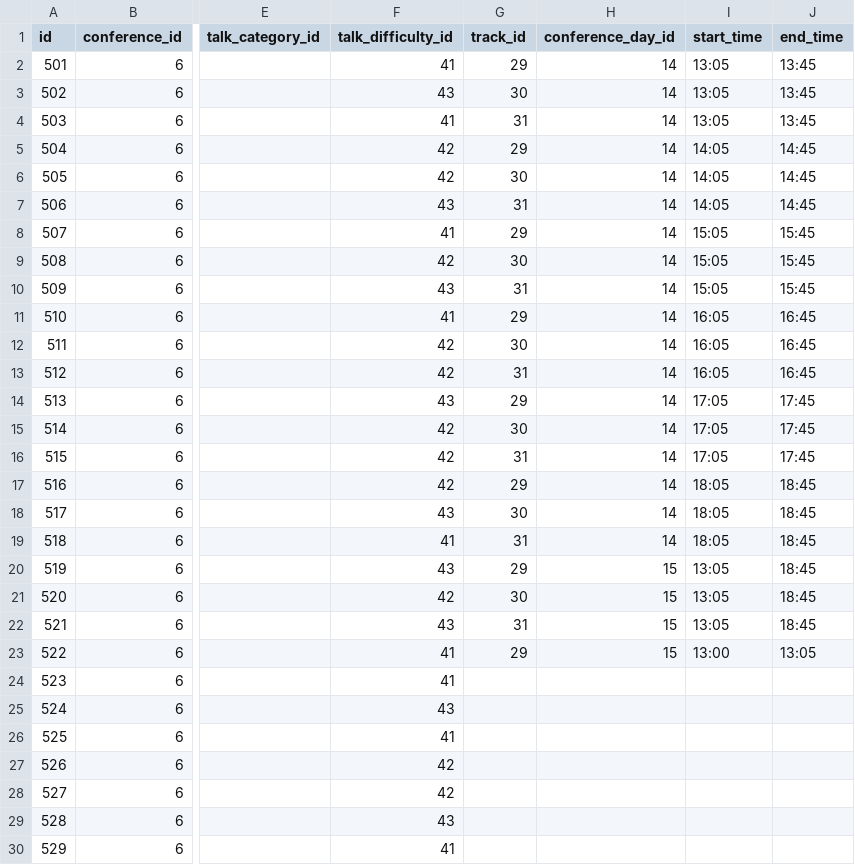
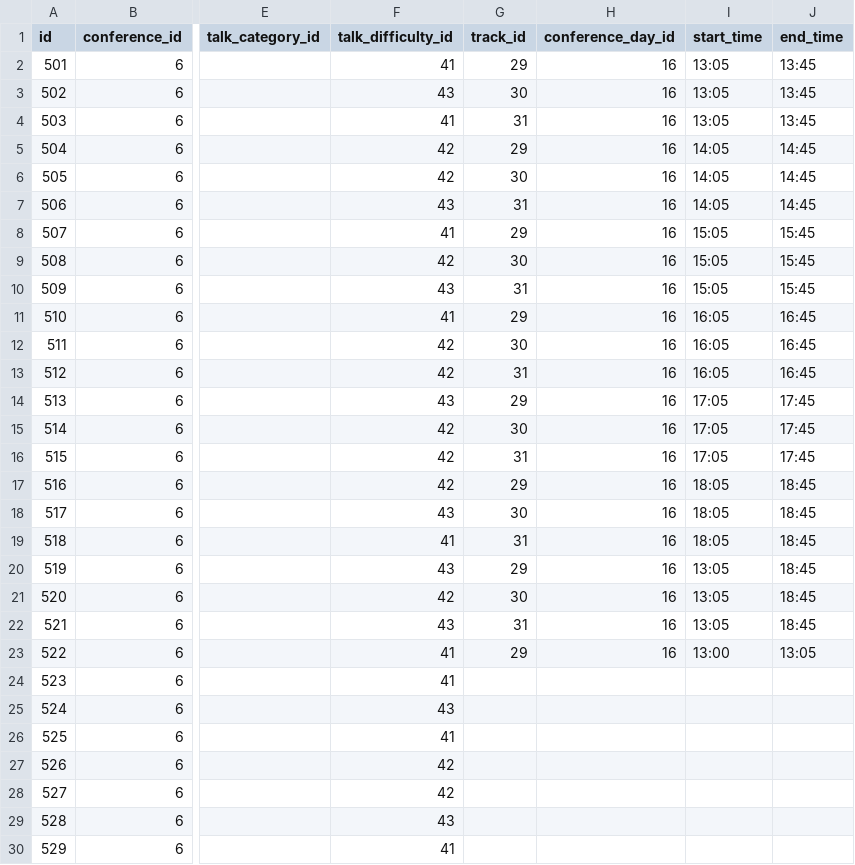
Before and after one commit to cloudnativedaysjp/dreamkast, a CSV file: db/csv/cnsec2022/talks.csv, drawn as a sheet; only a part is shown, gaps mark what is left out; the diff names each change by its address in the sheet, - before the commit and + after, or states it on an @@ line.

Commit message:
fix conference_day_id

```diff
--- a/db/csv/cnsec2022/talks.csv
+++ b/db/csv/cnsec2022/talks.csv
-H2:H19 (conference_day_id): 14
+H2:H19 (conference_day_id): 16
-H20:H23 (conference_day_id): 15
+H20:H23 (conference_day_id): 16
```
